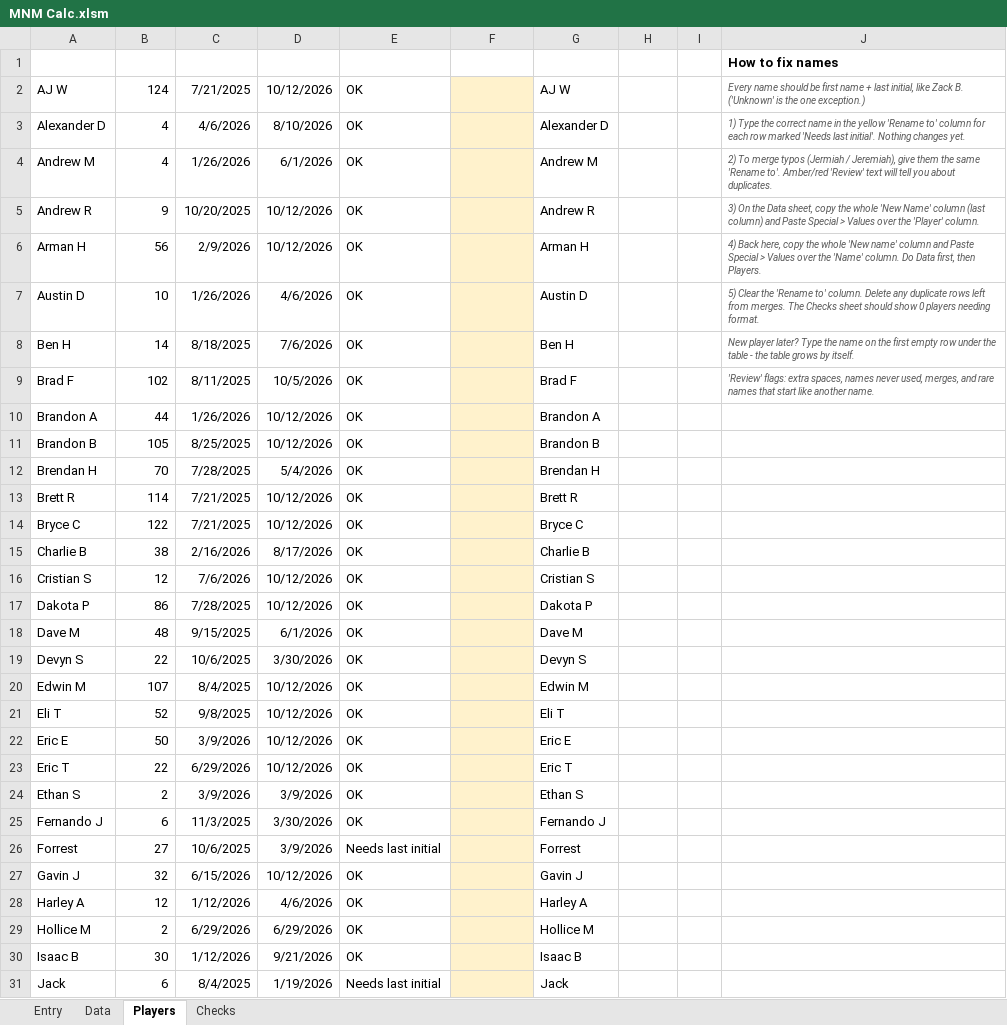
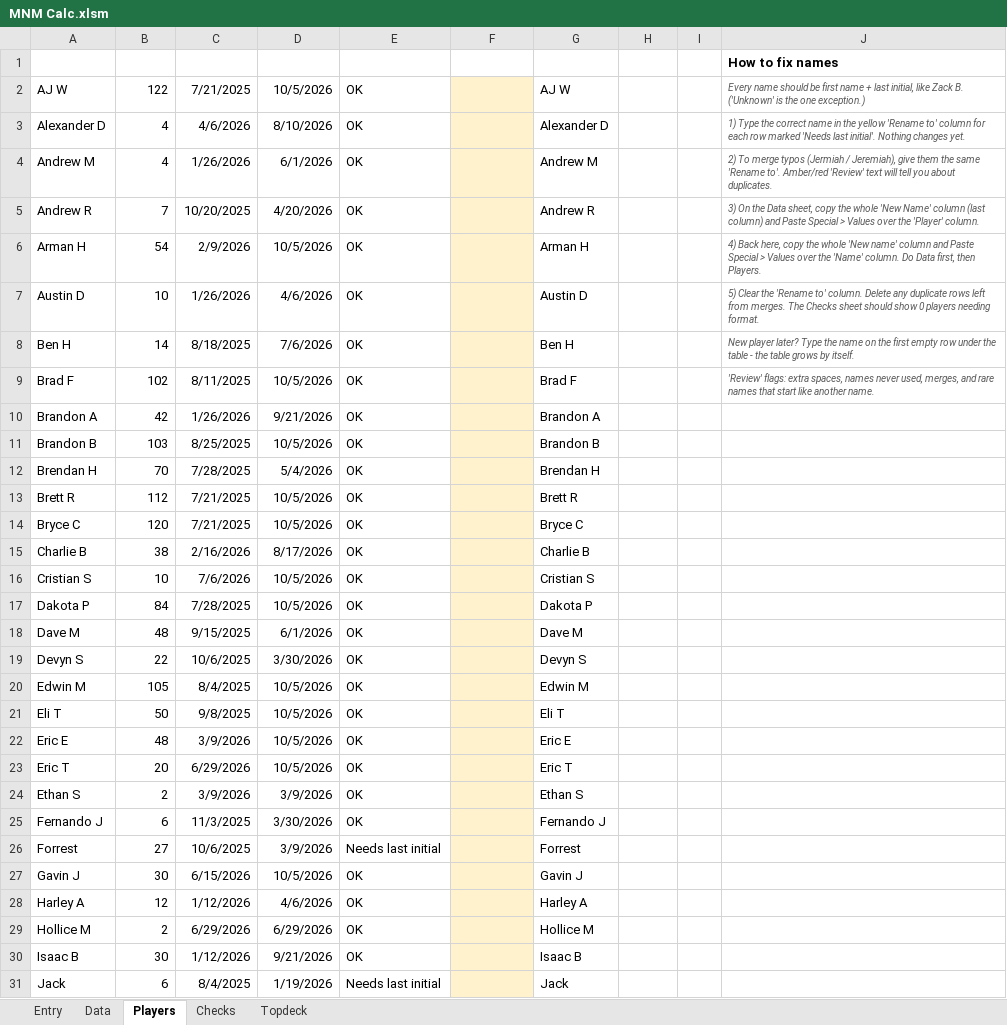
Before and after one commit to GoblinEngineers/Website-for-MNM, an Excel workbook: MNM Calc.xlsm, sheet Players, drawn as a sheet; only a part is shown; values as stored, in another font and other column widths than the file's, no borders; conditional formats and table styles not drawn; the diff covers the shown part only; the diff names each change by its address in the sheet, - before the commit and + after, or states it on an @@ line.

```diff
--- a/MNM Calc.xlsm (sheet Players)
+++ b/MNM Calc.xlsm (sheet Players)
+sheet tab: Topdeck
-B2 (Games): 124
+B2 (Games): 122
-D2 (Last seen): 10/12/2026
+D2 (Last seen): 10/5/2026
-B5 (Games): 9
+B5 (Games): 7
-D5 (Last seen): 10/12/2026
+D5 (Last seen): 4/20/2026
-B6 (Games): 56
+B6 (Games): 54
-D6 (Last seen): 10/12/2026
+D6 (Last seen): 10/5/2026
-B10 (Games): 44
+B10 (Games): 42
-D10 (Last seen): 10/12/2026
+D10 (Last seen): 9/21/2026
-B11 (Games): 105
+B11 (Games): 103
-D11 (Last seen): 10/12/2026
+D11 (Last seen): 10/5/2026
-B13 (Games): 114
+B13 (Games): 112
-D13:D14 (Last seen): 10/12/2026
+D13:D14 (Last seen): 10/5/2026
-B14 (Games): 122
+B14 (Games): 120
-B16 (Games): 12
+B16 (Games): 10
-D16:D17 (Last seen): 10/12/2026
+D16:D17 (Last seen): 10/5/2026
-B17 (Games): 86
+B17 (Games): 84
-B20 (Games): 107
+B20 (Games): 105
-D20:D23 (Last seen): 10/12/2026
+D20:D23 (Last seen): 10/5/2026
-B21 (Games): 52
+B21 (Games): 50
-B22 (Games): 50
+B22 (Games): 48
-B23 (Games): 22
+B23 (Games): 20
-B27 (Games): 32
+B27 (Games): 30
-D27 (Last seen): 10/12/2026
+D27 (Last seen): 10/5/2026
```
Also changed, not shown: 16 edited cells elsewhere in this sheet, sheet Data, sheet Checks, charts or pictures, 3 other files.
